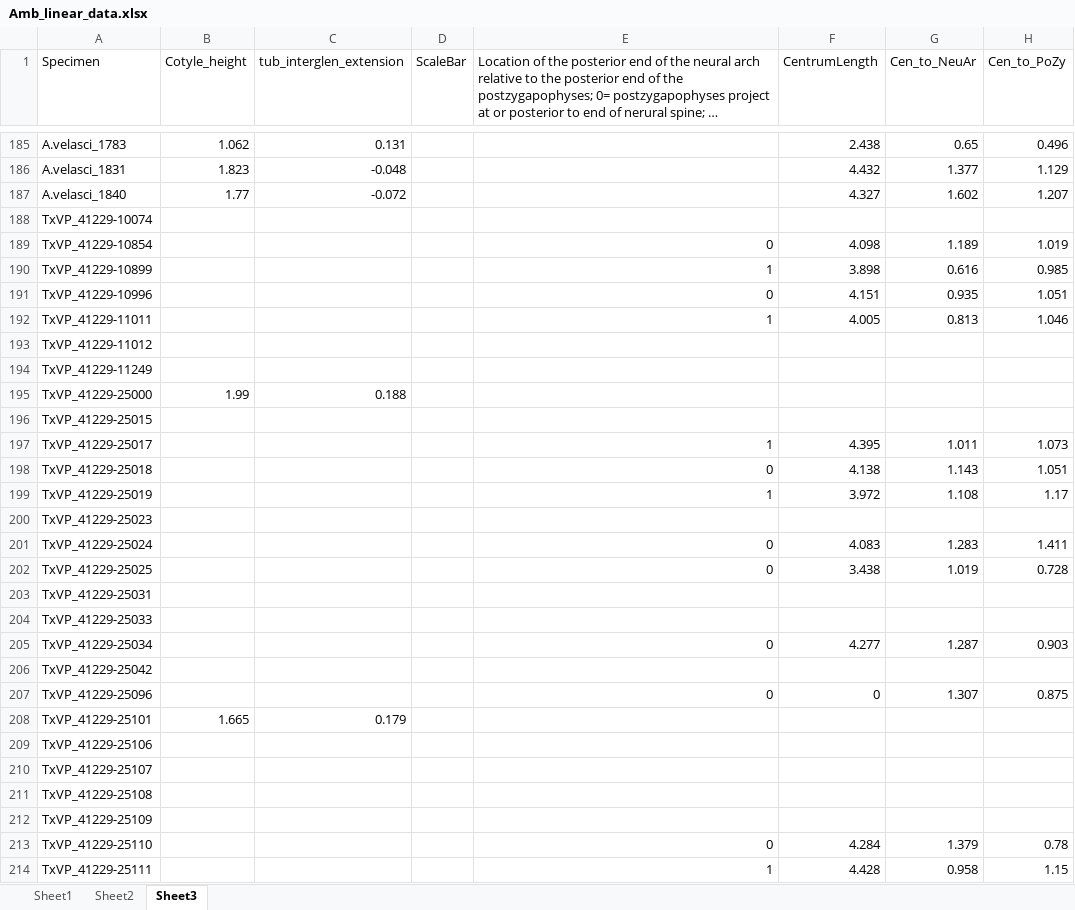
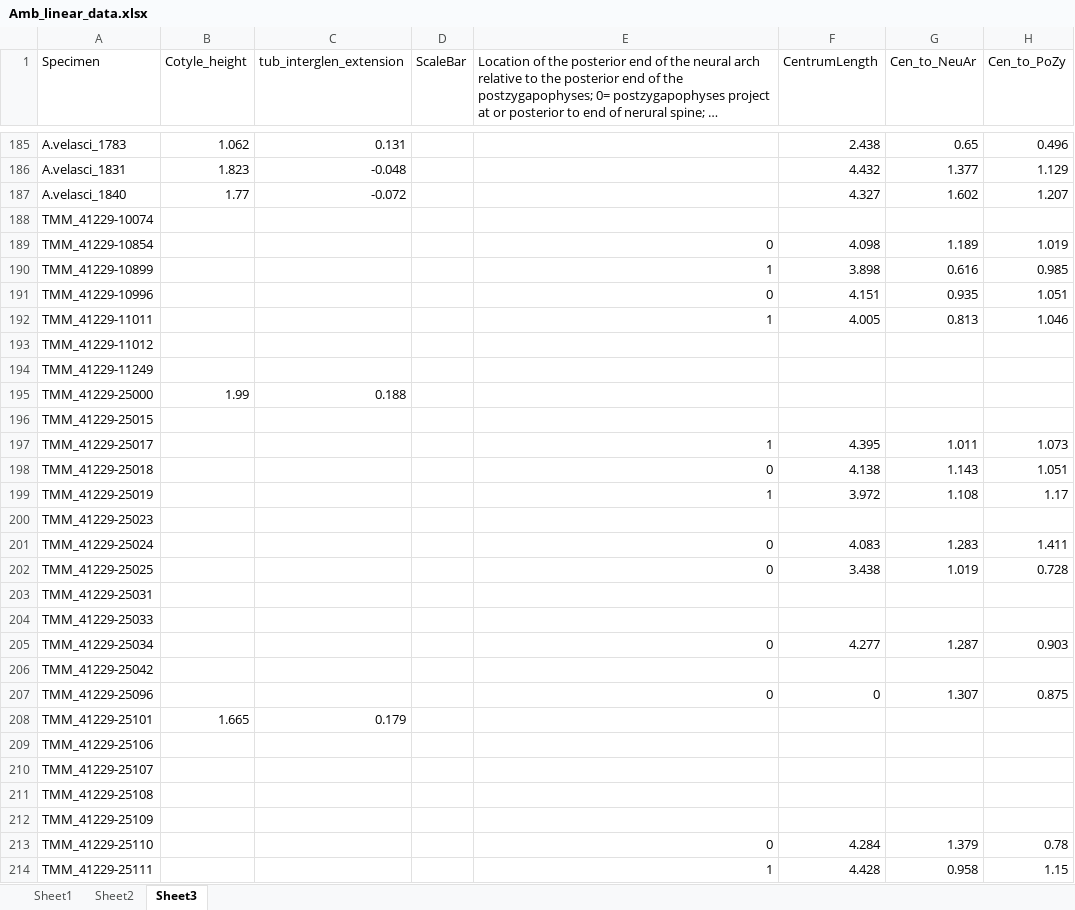
Before and after one commit to TIMAVID/Ambystoma_Morphometrics, an Excel workbook: Linear_data/Data/Amb_linear_data.xlsx, sheet Sheet3, drawn as a sheet; only a part is shown, gaps mark what is left out; long unchanged cells end in …; values as stored, in another font and other column widths than the file's, no borders; the diff covers the shown part only; the diff names each change by its address in the sheet, - before the commit and + after, or states it on an @@ line.

```diff
--- a/Linear_data/Data/Amb_linear_data.xlsx (sheet Sheet3)
+++ b/Linear_data/Data/Amb_linear_data.xlsx (sheet Sheet3)
-A188 (Specimen): TxVP_41229-10074
+A188 (Specimen): TMM_41229-10074
-A189 (Specimen): TxVP_41229-10854
+A189 (Specimen): TMM_41229-10854
-A190 (Specimen): TxVP_41229-10899
+A190 (Specimen): TMM_41229-10899
-A191 (Specimen): TxVP_41229-10996
+A191 (Specimen): TMM_41229-10996
-A192 (Specimen): TxVP_41229-11011
+A192 (Specimen): TMM_41229-11011
-A193 (Specimen): TxVP_41229-11012
+A193 (Specimen): TMM_41229-11012
-A194 (Specimen): TxVP_41229-11249
+A194 (Specimen): TMM_41229-11249
-A195 (Specimen): TxVP_41229-25000
+A195 (Specimen): TMM_41229-25000
-A196 (Specimen): TxVP_41229-25015
+A196 (Specimen): TMM_41229-25015
-A197 (Specimen): TxVP_41229-25017
+A197 (Specimen): TMM_41229-25017
-A198 (Specimen): TxVP_41229-25018
+A198 (Specimen): TMM_41229-25018
-A199 (Specimen): TxVP_41229-25019
+A199 (Specimen): TMM_41229-25019
-A200 (Specimen): TxVP_41229-25023
+A200 (Specimen): TMM_41229-25023
-A201 (Specimen): TxVP_41229-25024
+A201 (Specimen): TMM_41229-25024
-A202 (Specimen): TxVP_41229-25025
+A202 (Specimen): TMM_41229-25025
-A203 (Specimen): TxVP_41229-25031
+A203 (Specimen): TMM_41229-25031
-A204 (Specimen): TxVP_41229-25033
+A204 (Specimen): TMM_41229-25033
-A205 (Specimen): TxVP_41229-25034
+A205 (Specimen): TMM_41229-25034
-A206 (Specimen): TxVP_41229-25042
+A206 (Specimen): TMM_41229-25042
-A207 (Specimen): TxVP_41229-25096
+A207 (Specimen): TMM_41229-25096
-A208 (Specimen): TxVP_41229-25101
+A208 (Specimen): TMM_41229-25101
-A209 (Specimen): TxVP_41229-25106
+A209 (Specimen): TMM_41229-25106
-A210 (Specimen): TxVP_41229-25107
+A210 (Specimen): TMM_41229-25107
-A211 (Specimen): TxVP_41229-25108
+A211 (Specimen): TMM_41229-25108
-A212 (Specimen): TxVP_41229-25109
+A212 (Specimen): TMM_41229-25109
-A213 (Specimen): TxVP_41229-25110
+A213 (Specimen): TMM_41229-25110
-A214 (Specimen): TxVP_41229-25111
+A214 (Specimen): TMM_41229-25111
```
Also changed, not shown: 89 edited cells elsewhere in this sheet, 2 other files.
